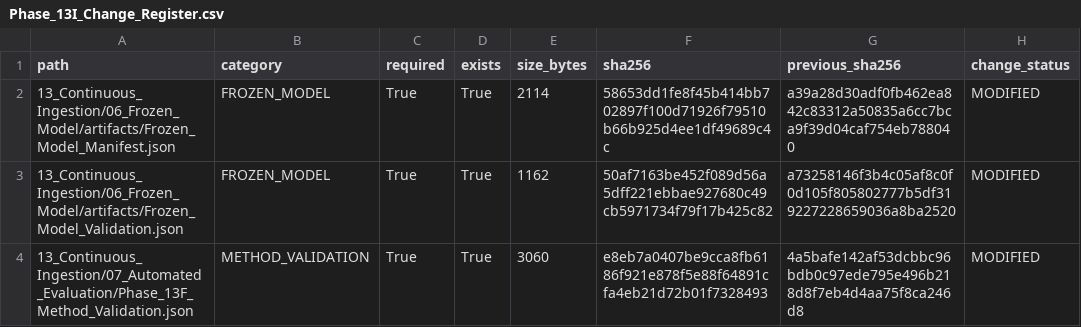
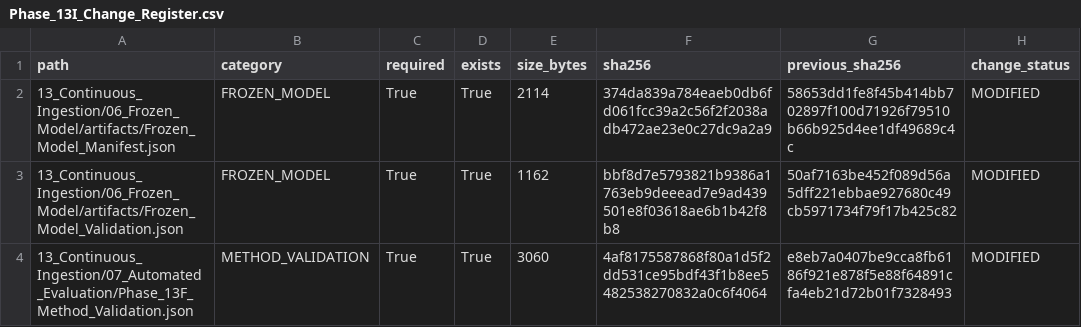
Before and after one commit to Rahul787-ai/Semiconductor-Credit-Risk-ML-main, a CSV file: 13_Continuous_Ingestion/08_Governance/Phase_13I_Change_Register.csv, drawn as a sheet.

```diff
--- a/13_Continuous_Ingestion/08_Governance/Phase_13I_Change_Register.csv
+++ b/13_Continuous_Ingestion/08_Governance/Phase_13I_Change_Register.csv
@@ -1,4 +1,4 @@
 path,category,required,exists,size_bytes,sha256,previous_sha256,change_status
-13_Continuous_Ingestion/06_Frozen_Model/artifacts/Frozen_Model_Manifest.json,FROZEN_MODEL,True,True,2114,58653dd1fe8f45b414bb702897f100d71926f79510b66b925d4ee1df49689c4c,a39a28d30adf0fb462ea842c83312a50835a6cc7bca9f39d04caf754eb788040,MODIFIED
-13_Continuous_Ingestion/06_Frozen_Model/artifacts/Frozen_Model_Validation.json,FROZEN_MODEL,True,True,1162,50af7163be452f089d56a5dff221ebbae927680c49cb5971734f79f17b425c82,a73258146f3b4c05af8c0f0d105f805802777b5df319227228659036a8ba2520,MODIFIED
-13_Continuous_Ingestion/07_Automated_Evaluation/Phase_13F_Method_Validation.json,METHOD_VALIDATION,True,True,3060,e8eb7a0407be9cca8fb6186f921e878f5e88f64891cfa4eb21d72b01f7328493,4a5bafe142af53dcbbc96bdb0c97ede795e496b218d8f7eb4d4aa75f8ca246d8,MODIFIED
+13_Continuous_Ingestion/06_Frozen_Model/artifacts/Frozen_Model_Manifest.json,FROZEN_MODEL,True,True,2114,374da839a784eaeb0db6fd061fcc39a2c56f2f2038adb472ae23e0c27dc9a2a9,58653dd1fe8f45b414bb702897f100d71926f79510b66b925d4ee1df49689c4c,MODIFIED
+13_Continuous_Ingestion/06_Frozen_Model/artifacts/Frozen_Model_Validation.json,FROZEN_MODEL,True,True,1162,bbf8d7e5793821b9386a1763eb9deeead7e9ad439501e8f03618ae6b1b42f8b8,50af7163be452f089d56a5dff221ebbae927680c49cb5971734f79f17b425c82,MODIFIED
+13_Continuous_Ingestion/07_Automated_Evaluation/Phase_13F_Method_Validation.json,METHOD_VALIDATION,True,True,3060,4af8175587868f80a1d5f2dd531ce95bdf43f1b8ee5482538270832a0c6f4064,e8eb7a0407be9cca8fb6186f921e878f5e88f64891cfa4eb21d72b01f7328493,MODIFIED
```
Also changed, not shown: 13_Continuous_Ingestion/08_Governance/Phase_13I_Artifact_Hashes.csv, 10 other files.
